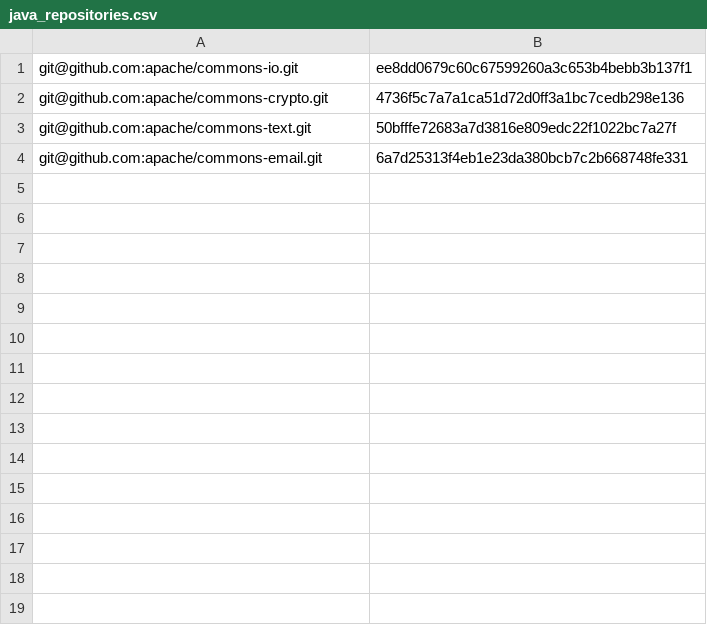
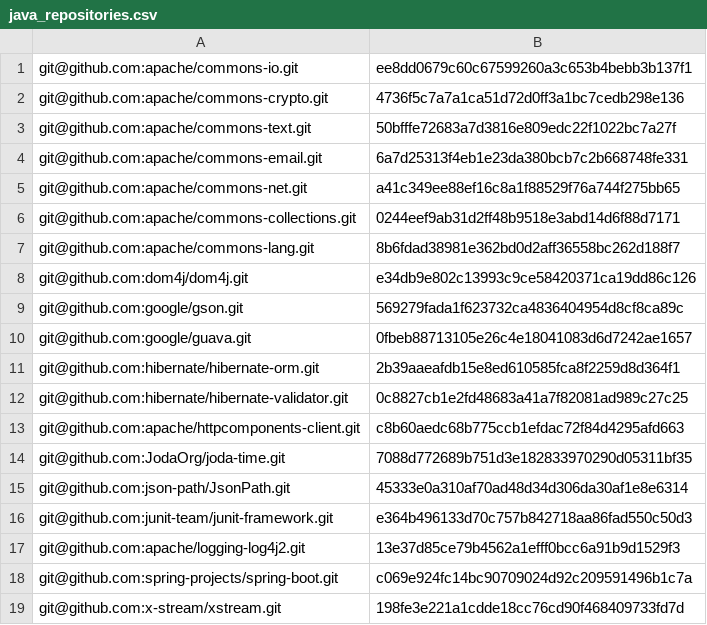
Before and after one commit to BrokkAi/usagebench, a CSV file: dataset/java_repositories.csv, drawn as a sheet.

Commit message:
More Dataset Candidates & Don't Check in JSON Labels JSON usages files can get to about 196MB each. We can consider pushing this to a cloud store later

```diff
--- a/dataset/java_repositories.csv
+++ b/dataset/java_repositories.csv
@@ -4 +4,16 @@ git@github.com:apache/commons-text.git,50bfffe72683a7d3816e809edc22f1022bc7a27f
 git@github.com:apache/commons-email.git,6a7d25313f4eb1e23da380bcb7c2b668748fe331
+git@github.com:apache/commons-net.git,a41c349ee88ef16c8a1f88529f76a744f275bb65
+git@github.com:apache/commons-collections.git,0244eef9ab31d2ff48b9518e3abd14d6f88d7171
+git@github.com:apache/commons-lang.git,8b6fdad38981e362bd0d2aff36558bc262d188f7
+git@github.com:dom4j/dom4j.git,e34db9e802c13993c9ce58420371ca19dd86c126
+git@github.com:google/gson.git,569279fada1f623732ca4836404954d8cf8ca89c
+git@github.com:google/guava.git,0fbeb88713105e26c4e18041083d6d7242ae1657
+git@github.com:hibernate/hibernate-orm.git,2b39aaeafdb15e8ed610585fca8f2259d8d364f1
+git@github.com:hibernate/hibernate-validator.git,0c8827cb1e2fd48683a41a7f82081ad989c27c25
+git@github.com:apache/httpcomponents-client.git,c8b60aedc68b775ccb1efdac72f84d4295afd663
+git@github.com:JodaOrg/joda-time.git,7088d772689b751d3e182833970290d05311bf35
+git@github.com:json-path/JsonPath.git,45333e0a310af70ad48d34d306da30af1e8e6314
+git@github.com:junit-team/junit-framework.git,e364b496133d70c757b842718aa86fad550c50d3
+git@github.com:apache/logging-log4j2.git,13e37d85ce79b4562a1efff0bcc6a91b9d1529f3
+git@github.com:spring-projects/spring-boot.git,c069e924fc14bc90709024d92c209591496b1c7a
+git@github.com:x-stream/xstream.git,198fe3e221a1cdde18cc76cd90f468409733fd7d
```
Also changed, not shown: 5 other files.
